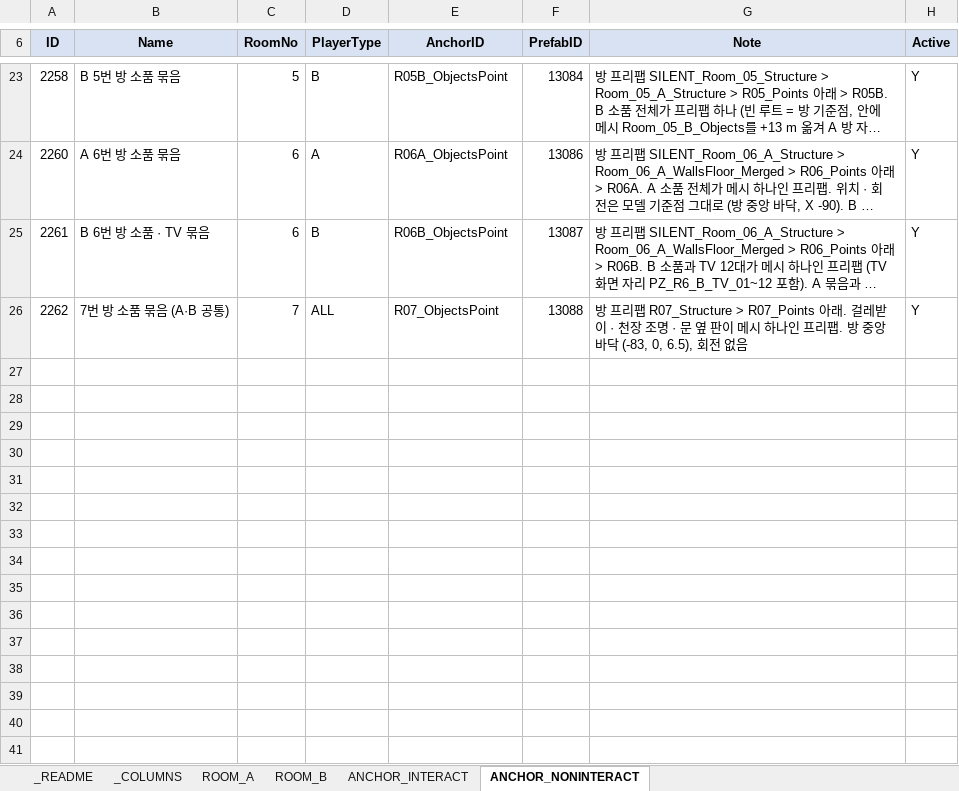
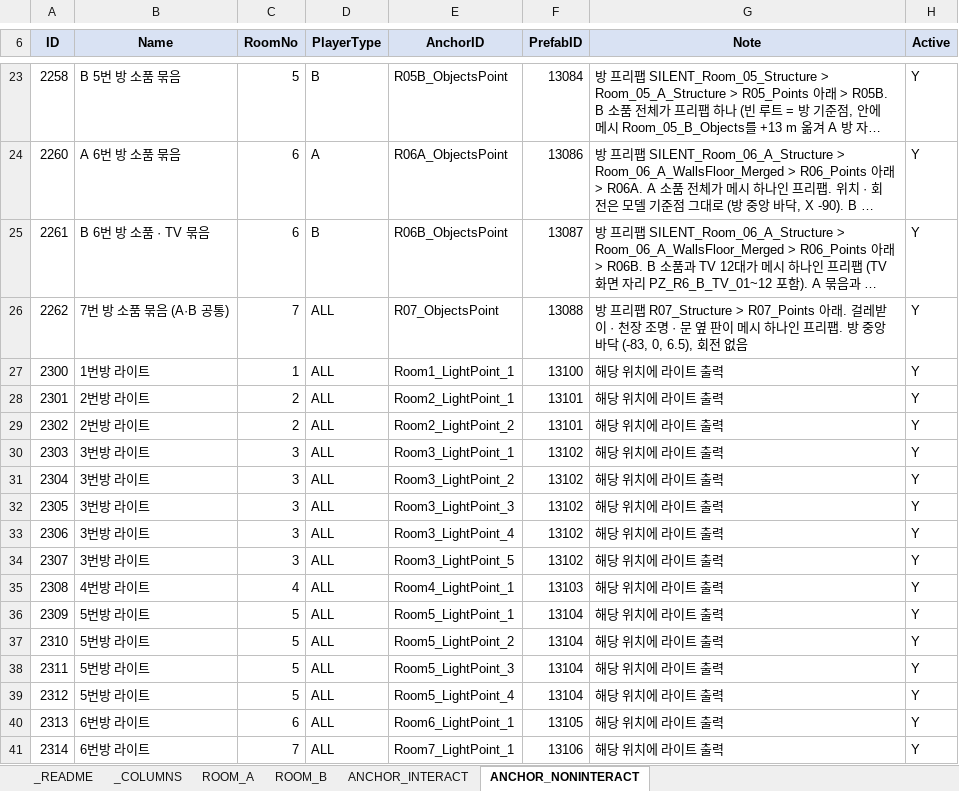
Before and after one commit to lkhwcf-arch/-listen, an Excel workbook: EXCEL/SILENT_Room_Datatable.xlsx, sheet ANCHOR_NONINTERACT, drawn as a sheet; only a part is shown, gaps mark what is left out; long unchanged cells end in …; values as stored, in another font and other column widths than the file's, no borders; conditional formats not drawn; the diff names each change by its address in the sheet, - before the commit and + after, or states it on an @@ line.

```diff
--- a/EXCEL/SILENT_Room_Datatable.xlsx (sheet ANCHOR_NONINTERACT)
+++ b/EXCEL/SILENT_Room_Datatable.xlsx (sheet ANCHOR_NONINTERACT)
+row 27: 2300 | 1번방 라이트 | 1 | ALL | Room1_LightPoint_1 | 13100 | 해당 위치에 라이트 출력 | Y
+row 28: 2301 | 2번방 라이트 | 2 | ALL | Room2_LightPoint_1 | 13101 | 해당 위치에 라이트 출력 | Y
+row 29: 2302 | 2번방 라이트 | 2 | ALL | Room2_LightPoint_2 | 13101 | 해당 위치에 라이트 출력 | Y
+row 30: 2303 | 3번방 라이트 | 3 | ALL | Room3_LightPoint_1 | 13102 | 해당 위치에 라이트 출력 | Y
+row 31: 2304 | 3번방 라이트 | 3 | ALL | Room3_LightPoint_2 | 13102 | 해당 위치에 라이트 출력 | Y
+row 32: 2305 | 3번방 라이트 | 3 | ALL | Room3_LightPoint_3 | 13102 | 해당 위치에 라이트 출력 | Y
+row 33: 2306 | 3번방 라이트 | 3 | ALL | Room3_LightPoint_4 | 13102 | 해당 위치에 라이트 출력 | Y
+row 34: 2307 | 3번방 라이트 | 3 | ALL | Room3_LightPoint_5 | 13102 | 해당 위치에 라이트 출력 | Y
+row 35: 2308 | 4번방 라이트 | 4 | ALL | Room4_LightPoint_1 | 13103 | 해당 위치에 라이트 출력 | Y
+row 36: 2309 | 5번방 라이트 | 5 | ALL | Room5_LightPoint_1 | 13104 | 해당 위치에 라이트 출력 | Y
+row 37: 2310 | 5번방 라이트 | 5 | ALL | Room5_LightPoint_2 | 13104 | 해당 위치에 라이트 출력 | Y
+row 38: 2311 | 5번방 라이트 | 5 | ALL | Room5_LightPoint_3 | 13104 | 해당 위치에 라이트 출력 | Y
+row 39: 2312 | 5번방 라이트 | 5 | ALL | Room5_LightPoint_4 | 13104 | 해당 위치에 라이트 출력 | Y
+row 40: 2313 | 6번방 라이트 | 6 | ALL | Room6_LightPoint_1 | 13105 | 해당 위치에 라이트 출력 | Y
+row 41: 2314 | 6번방 라이트 | 7 | ALL | Room7_LightPoint_1 | 13106 | 해당 위치에 라이트 출력 | Y
```
Also changed, not shown: EXCEL/SILENT_Asset_Datatable.xlsx, 2 other files.
